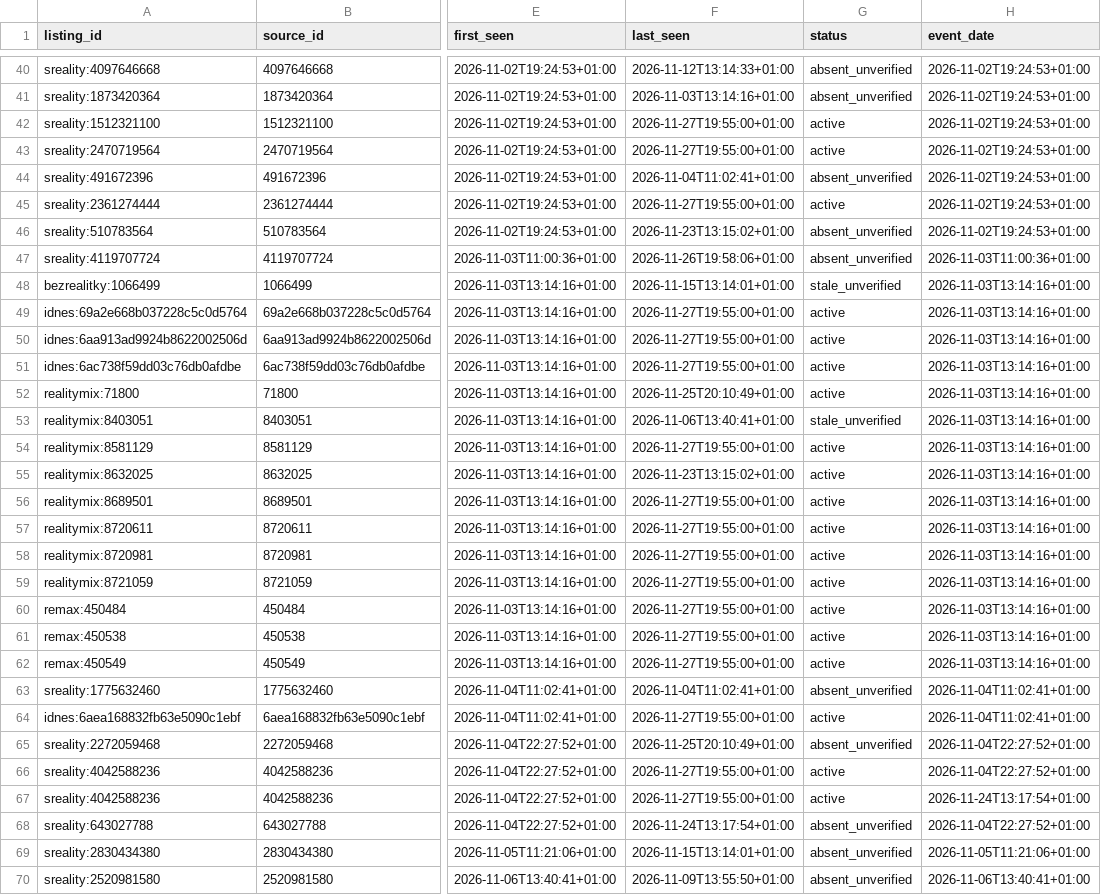
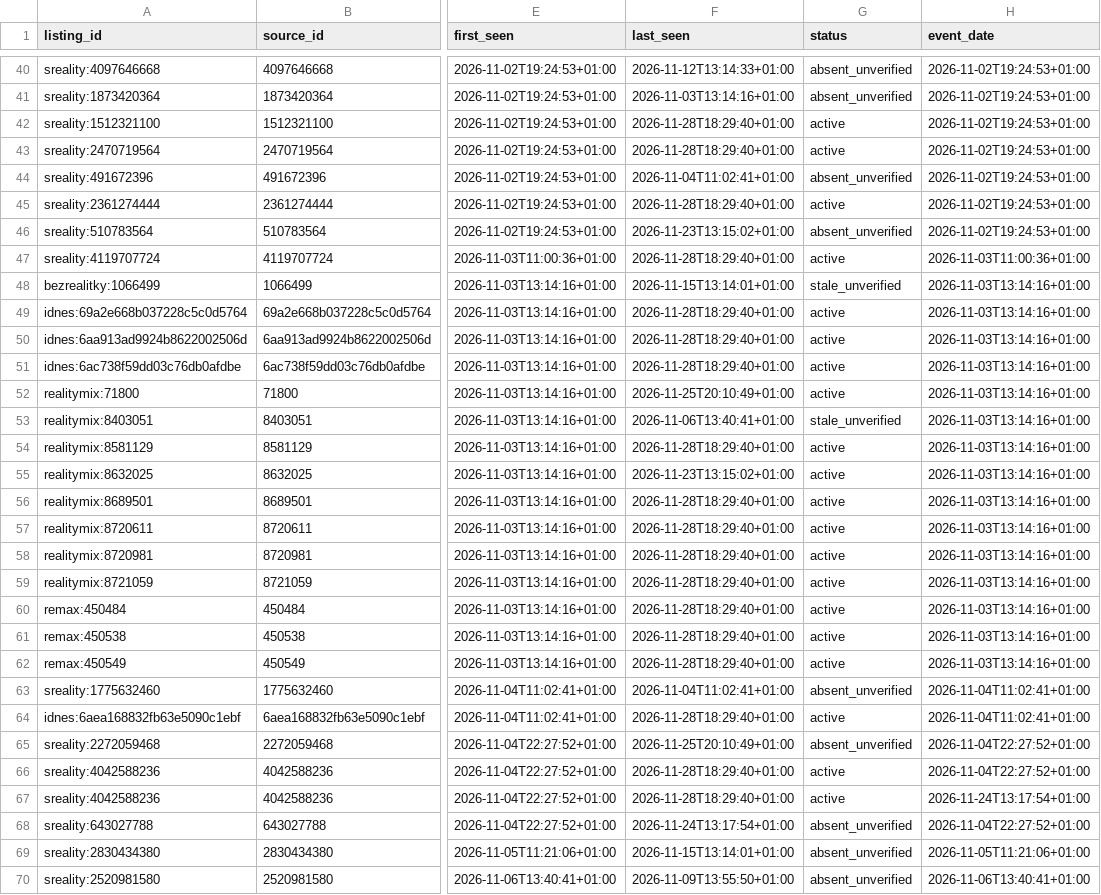
Before and after one commit to TomKxxx/sreality-tracker, a CSV file: data/rent/history.csv, drawn as a sheet; only a part is shown, gaps mark what is left out; the diff covers the shown part only; the diff names each change by its address in the sheet, - before the commit and + after, or states it on an @@ line.

```diff
--- a/data/rent/history.csv
+++ b/data/rent/history.csv
-F42:F43 (last_seen): 2026-11-27T19:55:00+01:00
+F42:F43 (last_seen): 2026-11-28T18:29:40+01:00
-F45 (last_seen): 2026-11-27T19:55:00+01:00
+F45 (last_seen): 2026-11-28T18:29:40+01:00
-F47 (last_seen): 2026-11-26T19:58:06+01:00
+F47 (last_seen): 2026-11-28T18:29:40+01:00
-G47 (status): absent_unverified
+G47 (status): active
-F49:F51 (last_seen): 2026-11-27T19:55:00+01:00
+F49:F51 (last_seen): 2026-11-28T18:29:40+01:00
-F54 (last_seen): 2026-11-27T19:55:00+01:00
+F54 (last_seen): 2026-11-28T18:29:40+01:00
-F56:F62 (last_seen): 2026-11-27T19:55:00+01:00
+F56:F62 (last_seen): 2026-11-28T18:29:40+01:00
-F64 (last_seen): 2026-11-27T19:55:00+01:00
+F64 (last_seen): 2026-11-28T18:29:40+01:00
-F66:F67 (last_seen): 2026-11-27T19:55:00+01:00
+F66:F67 (last_seen): 2026-11-28T18:29:40+01:00
```
Also changed, not shown: 49 edited cells elsewhere in this file, data/sale/history.csv, 16 other files.
